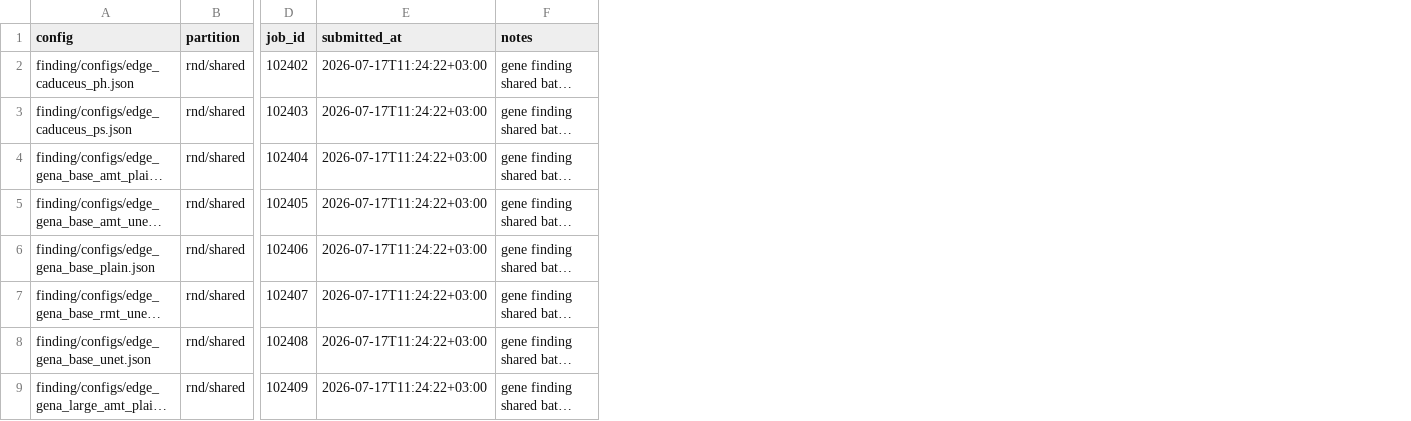
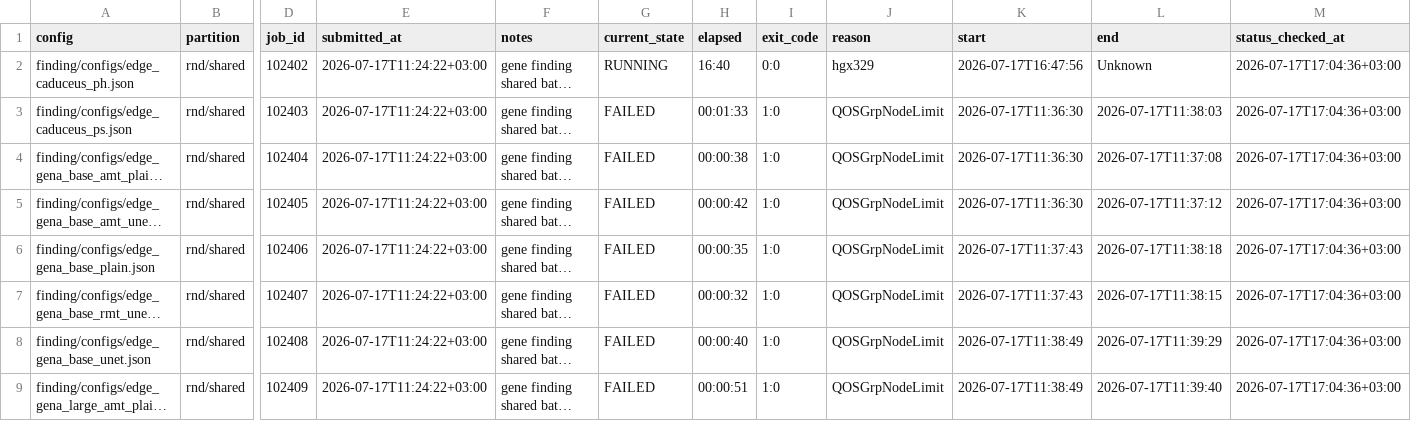
Before and after one commit to alexeyshmelev/GENATATOR, a TSV file: finding/job_tracking.tsv, drawn as a sheet; only a part is shown, gaps mark what is left out; long unchanged cells end in …; the diff names each change by its address in the sheet, - before the commit and + after, or states it on an @@ line.

Commit message:
Refresh Giga job tracking status

```diff
--- a/finding/job_tracking.tsv
+++ b/finding/job_tracking.tsv
+column G (current_state), rows 2-9: RUNNING | FAILED | FAILED | FAILED | FAILED | FAILED | FAILED | FAILED
+column H (elapsed), rows 2-9: 16:40 | 00:01:33 | 00:00:38 | 00:00:42 | 00:00:35 | 00:00:32 | 00:00:40 | 00:00:51
+column I (exit_code), rows 2-9: 0:0 | 1:0 | 1:0 | 1:0 | 1:0 | 1:0 | 1:0 | 1:0
+column J (reason), rows 2-9: hgx329 | QOSGrpNodeLimit | QOSGrpNodeLimit | QOSGrpNodeLimit | QOSGrpNodeLimit | QOSGrpNodeLimit | QOSGrpNodeLimit | QOSGrpNodeLimit
+column K (start), rows 2-9: 2026-07-17T16:47:56 | 2026-07-17T11:36:30 | 2026-07-17T11:36:30 | 2026-07-17T11:36:30 | 2026-07-17T11:37:43 | 2026-07-17T11:37:43 | 2026-07-17T11:38:49 | 2026-07-17T11:38:49
+column L (end), rows 2-9: Unknown | 2026-07-17T11:38:03 | 2026-07-17T11:37:08 | 2026-07-17T11:37:12 | 2026-07-17T11:38:18 | 2026-07-17T11:38:15 | 2026-07-17T11:39:29 | 2026-07-17T11:39:40
+column M (status_checked_at), rows 2-9: all 2026-07-17T17:04:36+03:00
```
Also changed, not shown: job_tracking.tsv, segmentation/job_tracking.tsv.
